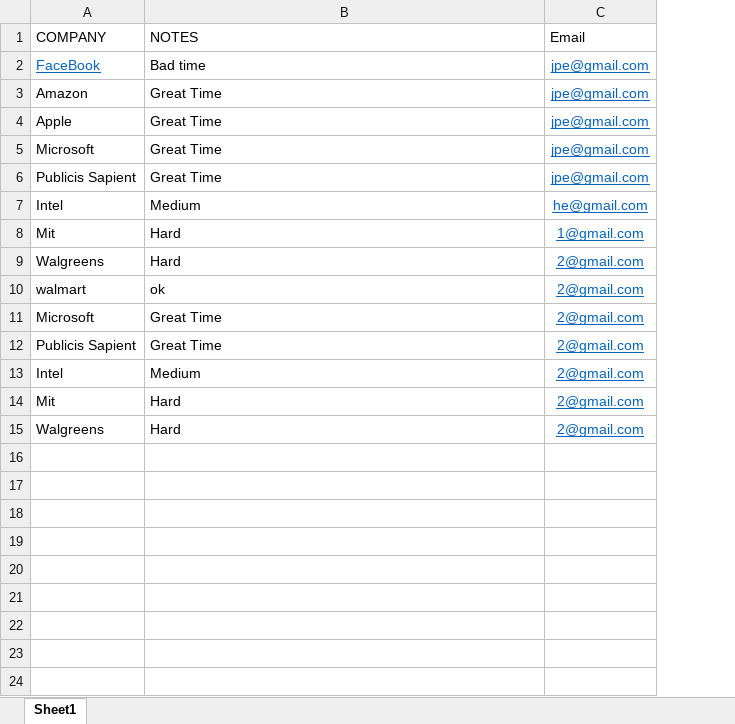
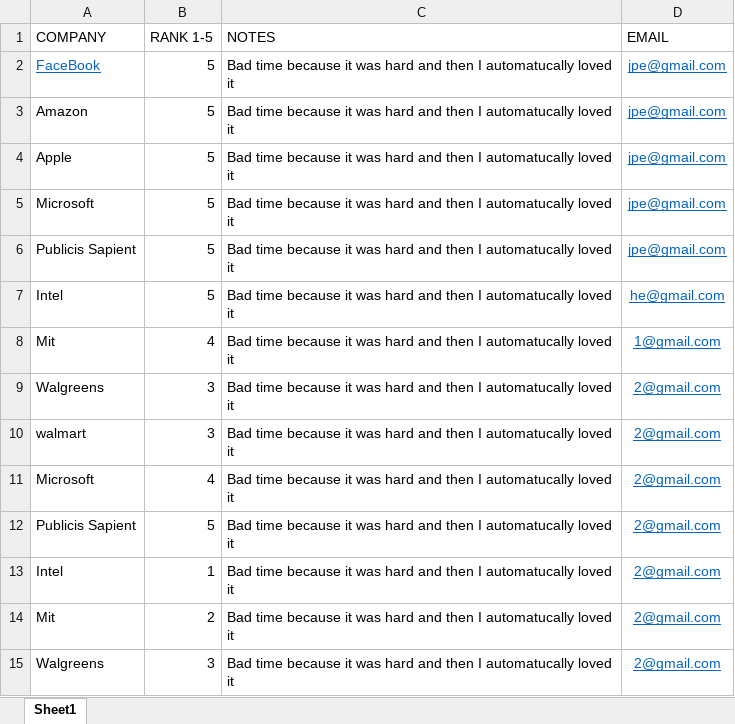
Before and after one commit to jimkellypercine/Brandeis_internship_search, an Excel workbook: Internship_list.xlsx, sheet Sheet1, drawn as a sheet; values as stored, in another font and other column widths than the file's, no borders; addresses are those after the commit; the diff names each change by its address in the sheet, - before the commit and + after, or states it on an @@ line.

Commit message:
updated list

```diff
--- a/Internship_list.xlsx (sheet Sheet1)
+++ b/Internship_list.xlsx (sheet Sheet1)
+column B (RANK 1-5), rows 2-15: 5 | 5 | 5 | 5 | 5 | 5 | 4 | 3 | 3 | 4 | 5 | 1 | 2 | 3
-D1: Email
+D1: EMAIL
-C2 (NOTES): Bad time
+C2 (NOTES): Bad time because it was hard and then I automatucally loved it
-C3:C6 (NOTES): Great Time
+C3:C6 (NOTES): Bad time because it was hard and then I automatucally loved it
-C7 (NOTES): Medium
+C7 (NOTES): Bad time because it was hard and then I automatucally loved it
-C8:C9 (NOTES): Hard
+C8:C9 (NOTES): Bad time because it was hard and then I automatucally loved it
-C10 (NOTES): ok
+C10 (NOTES): Bad time because it was hard and then I automatucally loved it
-C11:C12 (NOTES): Great Time
+C11:C12 (NOTES): Bad time because it was hard and then I automatucally loved it
-C13 (NOTES): Medium
+C13 (NOTES): Bad time because it was hard and then I automatucally loved it
-C14:C15 (NOTES): Hard
+C14:C15 (NOTES): Bad time because it was hard and then I automatucally loved it
```
